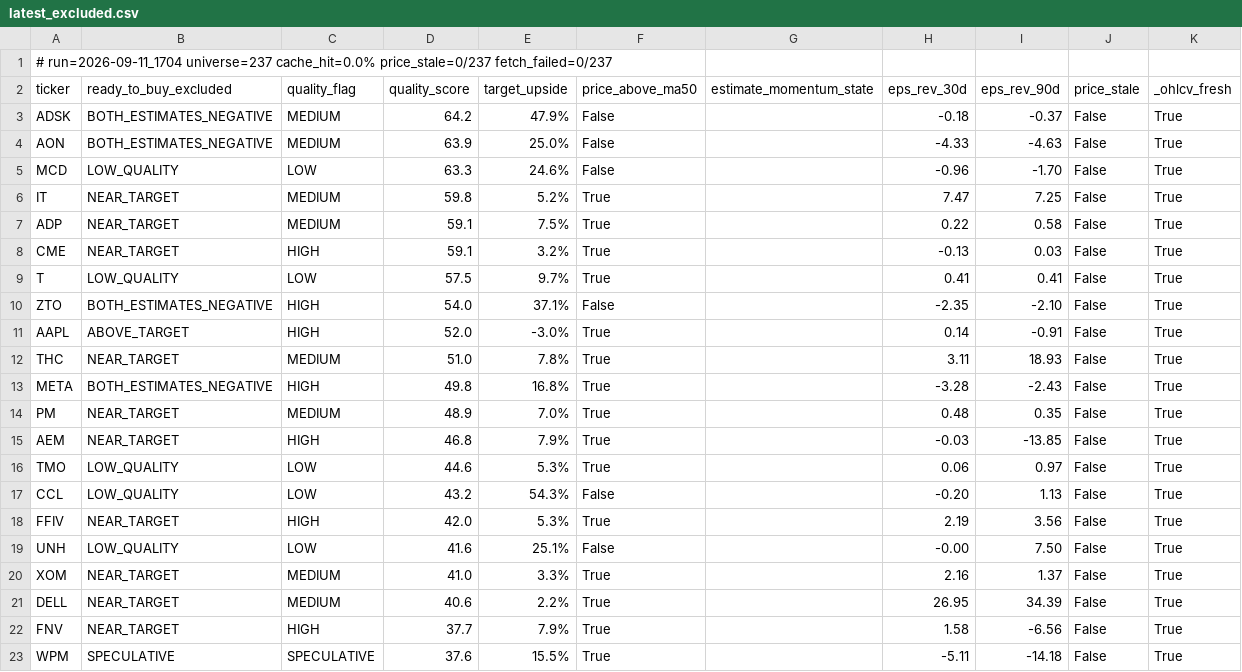
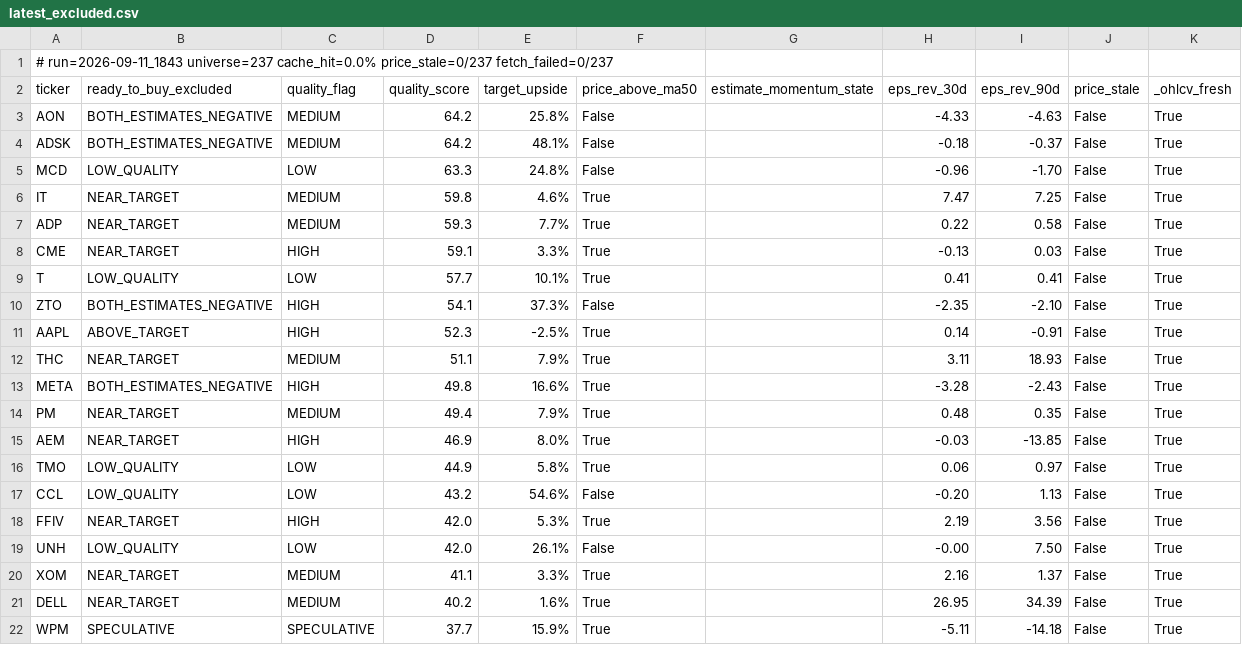
Before and after one commit to uvam3boy-stack/hunter-sk9m3xf7q2, a CSV file: latest_excluded.csv, drawn as a sheet; only a part is shown; the diff covers the shown part only.

```diff
--- a/latest_excluded.csv
+++ b/latest_excluded.csv
@@ -1,23 +1,22 @@
-# run=2026-09-11_1704  universe=237  cache_hit=0.0%  price_stale=0/237  fetch_failed=0/237
+# run=2026-09-11_1843  universe=237  cache_hit=0.0%  price_stale=0/237  fetch_failed=0/237
 ticker,ready_to_buy_excluded,quality_flag,quality_score,target_upside,price_above_ma50,estimate_momentum_state,eps_rev_30d,eps_rev_90d,price_stale,_ohlcv_fresh
-ADSK,BOTH_ESTIMATES_NEGATIVE,MEDIUM,64.2,47.9%,False,,-0.18,-0.37,False,True
-AON,BOTH_ESTIMATES_NEGATIVE,MEDIUM,63.9,25.0%,False,,-4.33,-4.63,False,True
-MCD,LOW_QUALITY,LOW,63.3,24.6%,False,,-0.96,-1.70,False,True
-IT,NEAR_TARGET,MEDIUM,59.8,5.2%,True,,7.47,7.25,False,True
-ADP,NEAR_TARGET,MEDIUM,59.1,7.5%,True,,0.22,0.58,False,True
-CME,NEAR_TARGET,HIGH,59.1,3.2%,True,,-0.13,0.03,False,True
-T,LOW_QUALITY,LOW,57.5,9.7%,True,,0.41,0.41,False,True
-ZTO,BOTH_ESTIMATES_NEGATIVE,HIGH,54.0,37.1%,False,,-2.35,-2.10,False,True
-AAPL,ABOVE_TARGET,HIGH,52.0,-3.0%,True,,0.14,-0.91,False,True
-THC,NEAR_TARGET,MEDIUM,51.0,7.8%,True,,3.11,18.93,False,True
-META,BOTH_ESTIMATES_NEGATIVE,HIGH,49.8,16.8%,True,,-3.28,-2.43,False,True
-PM,NEAR_TARGET,MEDIUM,48.9,7.0%,True,,0.48,0.35,False,True
-AEM,NEAR_TARGET,HIGH,46.8,7.9%,True,,-0.03,-13.85,False,True
-TMO,LOW_QUALITY,LOW,44.6,5.3%,True,,0.06,0.97,False,True
-CCL,LOW_QUALITY,LOW,43.2,54.3%,False,,-0.20,1.13,False,True
+AON,BOTH_ESTIMATES_NEGATIVE,MEDIUM,64.2,25.8%,False,,-4.33,-4.63,False,True
+ADSK,BOTH_ESTIMATES_NEGATIVE,MEDIUM,64.2,48.1%,False,,-0.18,-0.37,False,True
+MCD,LOW_QUALITY,LOW,63.3,24.8%,False,,-0.96,-1.70,False,True
+IT,NEAR_TARGET,MEDIUM,59.8,4.6%,True,,7.47,7.25,False,True
+ADP,NEAR_TARGET,MEDIUM,59.3,7.7%,True,,0.22,0.58,False,True
+CME,NEAR_TARGET,HIGH,59.1,3.3%,True,,-0.13,0.03,False,True
+T,LOW_QUALITY,LOW,57.7,10.1%,True,,0.41,0.41,False,True
+ZTO,BOTH_ESTIMATES_NEGATIVE,HIGH,54.1,37.3%,False,,-2.35,-2.10,False,True
+AAPL,ABOVE_TARGET,HIGH,52.3,-2.5%,True,,0.14,-0.91,False,True
+THC,NEAR_TARGET,MEDIUM,51.1,7.9%,True,,3.11,18.93,False,True
+META,BOTH_ESTIMATES_NEGATIVE,HIGH,49.8,16.6%,True,,-3.28,-2.43,False,True
+PM,NEAR_TARGET,MEDIUM,49.4,7.9%,True,,0.48,0.35,False,True
+AEM,NEAR_TARGET,HIGH,46.9,8.0%,True,,-0.03,-13.85,False,True
+TMO,LOW_QUALITY,LOW,44.9,5.8%,True,,0.06,0.97,False,True
+CCL,LOW_QUALITY,LOW,43.2,54.6%,False,,-0.20,1.13,False,True
 FFIV,NEAR_TARGET,HIGH,42.0,5.3%,True,,2.19,3.56,False,True
-UNH,LOW_QUALITY,LOW,41.6,25.1%,False,,-0.00,7.50,False,True
-XOM,NEAR_TARGET,MEDIUM,41.0,3.3%,True,,2.16,1.37,False,True
-DELL,NEAR_TARGET,MEDIUM,40.6,2.2%,True,,26.95,34.39,False,True
-FNV,NEAR_TARGET,HIGH,37.7,7.9%,True,,1.58,-6.56,False,True
-WPM,SPECULATIVE,SPECULATIVE,37.6,15.5%,True,,-5.11,-14.18,False,True
+UNH,LOW_QUALITY,LOW,42.0,26.1%,False,,-0.00,7.50,False,True
+XOM,NEAR_TARGET,MEDIUM,41.1,3.3%,True,,2.16,1.37,False,True
+DELL,NEAR_TARGET,MEDIUM,40.2,1.6%,True,,26.95,34.39,False,True
+WPM,SPECULATIVE,SPECULATIVE,37.7,15.9%,True,,-5.11,-14.18,False,True
```
Also changed, not shown: 1 added row and 20 edited cells elsewhere in this file, latest.csv, latest_quality_turns.csv, 2 other files.
